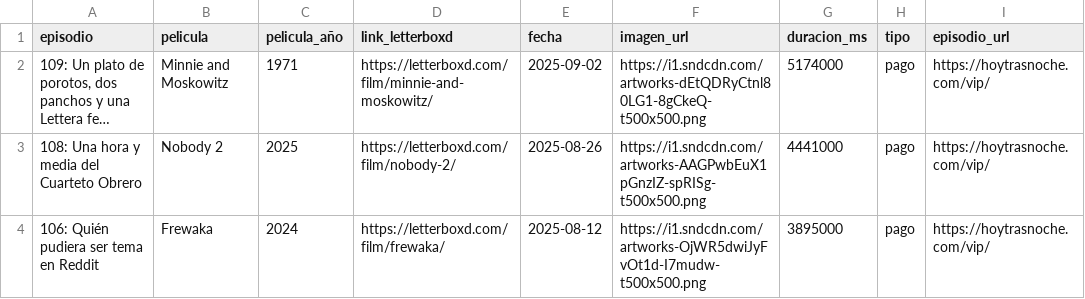
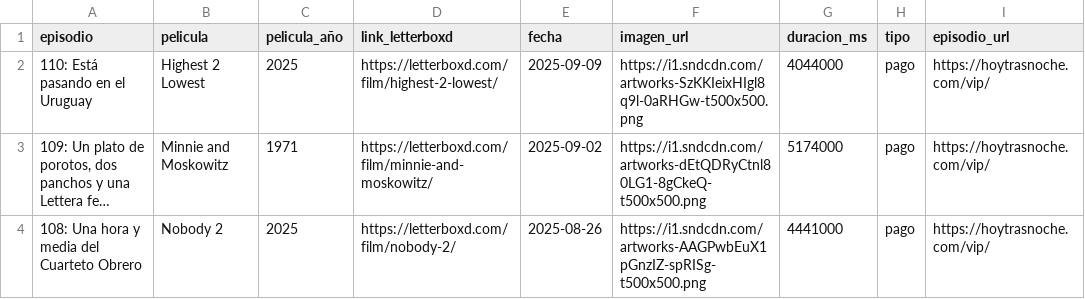
Before and after one commit to vhgauto/ht.buscador, a CSV file: datos/datos.csv, drawn as a sheet; only a part is shown; the shorter side is filled out with more unchanged rows; long unchanged cells end in …; the diff names each change by its address in the sheet, - before the commit and + after, or states it on an @@ line.

```diff
--- a/datos/datos.csv
+++ b/datos/datos.csv
+row 2: 110: Está pasando en el Uruguay | Highest 2 Lowest | 2025 | https://letterboxd.com/film/highest-2-lowest/ | 2025-09-09 | https://i1.sndcdn.com/artworks-SzKKIeixHIgl8q9l-0aRHGw-t500x500.png | 4044000 | pago | https://hoytrasnoche.com/vip/
```
Also changed, not shown: 1 other file.
